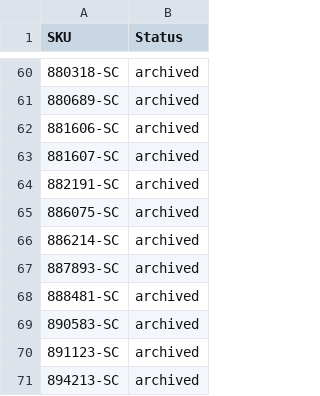
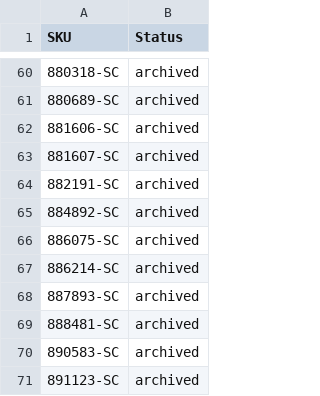
Before and after one commit to nosaj2783/cks-silverchef-sync, a CSV file: archive.csv, drawn as a sheet; only a part is shown, gaps mark what is left out; the shorter side is filled out with more unchanged rows.

```diff
--- a/archive.csv
+++ b/archive.csv
@@ -64,2 +64,3 @@ SKU,Status
 882191-SC,archived
+884892-SC,archived
 886075-SC,archived
```
Also changed, not shown: update.csv, 2 other files.
